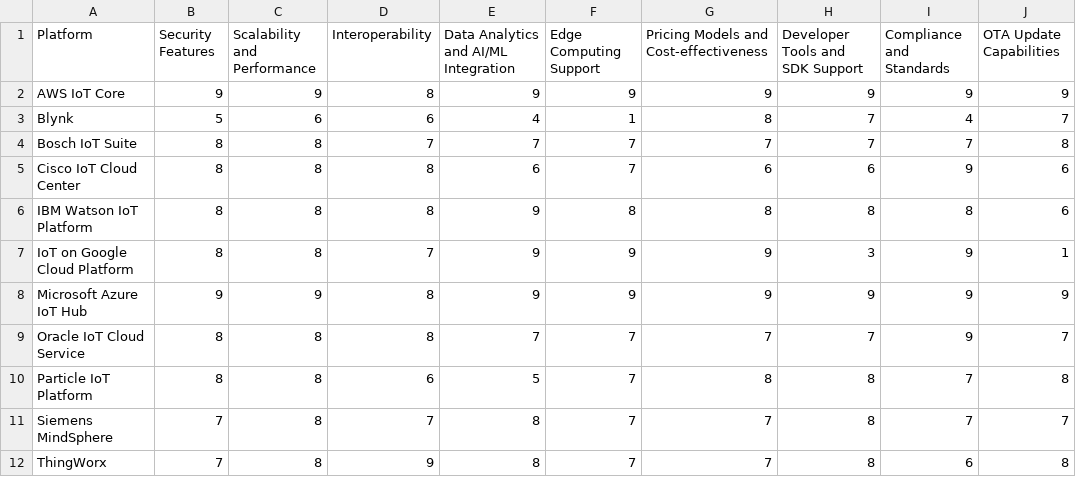
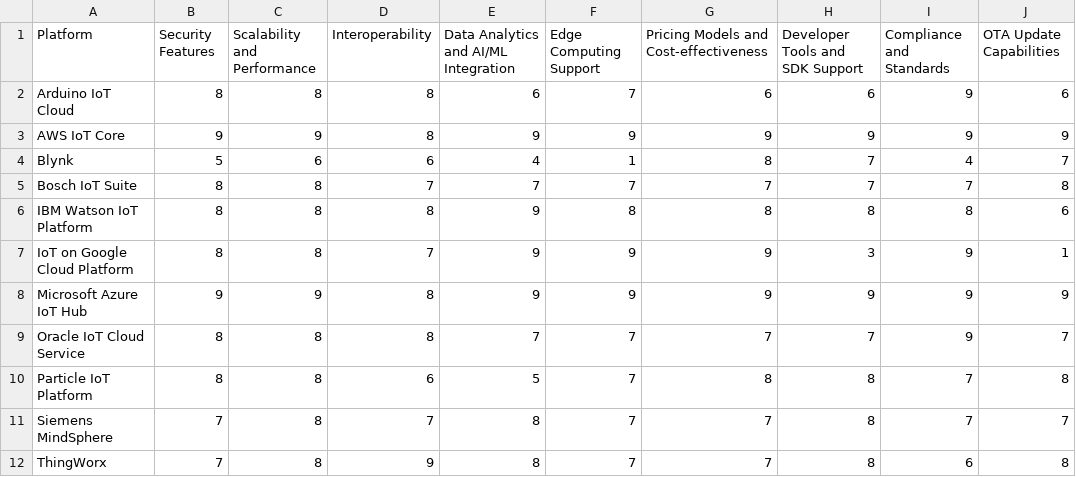
Before and after one commit to glaukos78/dm_tool, a CSV file: current_platforms.csv, drawn as a sheet.

```diff
--- a/current_platforms.csv
+++ b/current_platforms.csv
@@ -1,2 +1,3 @@
 Platform,Security Features,Scalability and Performance,Interoperability,Data Analytics and AI/ML Integration,Edge Computing Support,Pricing Models and Cost-effectiveness,Developer Tools and SDK Support,Compliance and Standards,OTA Update Capabilities
+Arduino IoT Cloud,8,8,8,6,7,6,6,9,6
 AWS IoT Core,9,9,8,9,9,9,9,9,9
@@ -4,3 +5,2 @@ Blynk,5,6,6,4,1,8,7,4,7
 Bosch IoT Suite,8,8,7,7,7,7,7,7,8
-Cisco IoT Cloud Center,8,8,8,6,7,6,6,9,6
 IBM Watson IoT Platform,8,8,8,9,8,8,8,8,6
```
Also changed, not shown: sample_platforms.csv, 1 other file.
